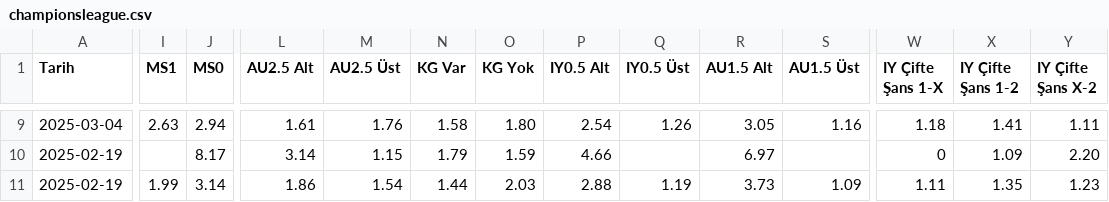
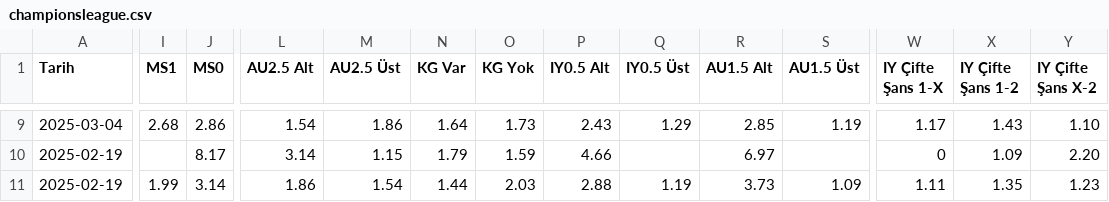
Before and after one commit to analysematchodds/match_odds_csv, a CSV file: championsleague.csv, drawn as a sheet; only a part is shown, gaps mark what is left out; the diff covers the shown part only; the diff names each change by its address in the sheet, - before the commit and + after, or states it on an @@ line.

```diff
--- a/championsleague.csv
+++ b/championsleague.csv
-I9 (MS1): 2.63
+I9 (MS1): 2.68
-J9 (MS0): 2.94
+J9 (MS0): 2.86
-L9 (AU2.5 Alt): 1.61
+L9 (AU2.5 Alt): 1.54
-M9 (AU2.5 Üst): 1.76
+M9 (AU2.5 Üst): 1.86
-N9 (KG Var): 1.58
+N9 (KG Var): 1.64
-O9 (KG Yok): 1.80
+O9 (KG Yok): 1.73
-P9 (IY0.5 Alt): 2.54
+P9 (IY0.5 Alt): 2.43
-Q9 (IY0.5 Üst): 1.26
+Q9 (IY0.5 Üst): 1.29
-R9 (AU1.5 Alt): 3.05
+R9 (AU1.5 Alt): 2.85
-S9 (AU1.5 Üst): 1.16
+S9 (AU1.5 Üst): 1.19
-W9 (IY Çifte Şans 1-X): 1.18
+W9 (IY Çifte Şans 1-X): 1.17
-X9 (IY Çifte Şans 1-2): 1.41
+X9 (IY Çifte Şans 1-2): 1.43
-Y9 (IY Çifte Şans X-2): 1.11
+Y9 (IY Çifte Şans X-2): 1.10
```
Also changed, not shown: 89 edited cells elsewhere in this file.
